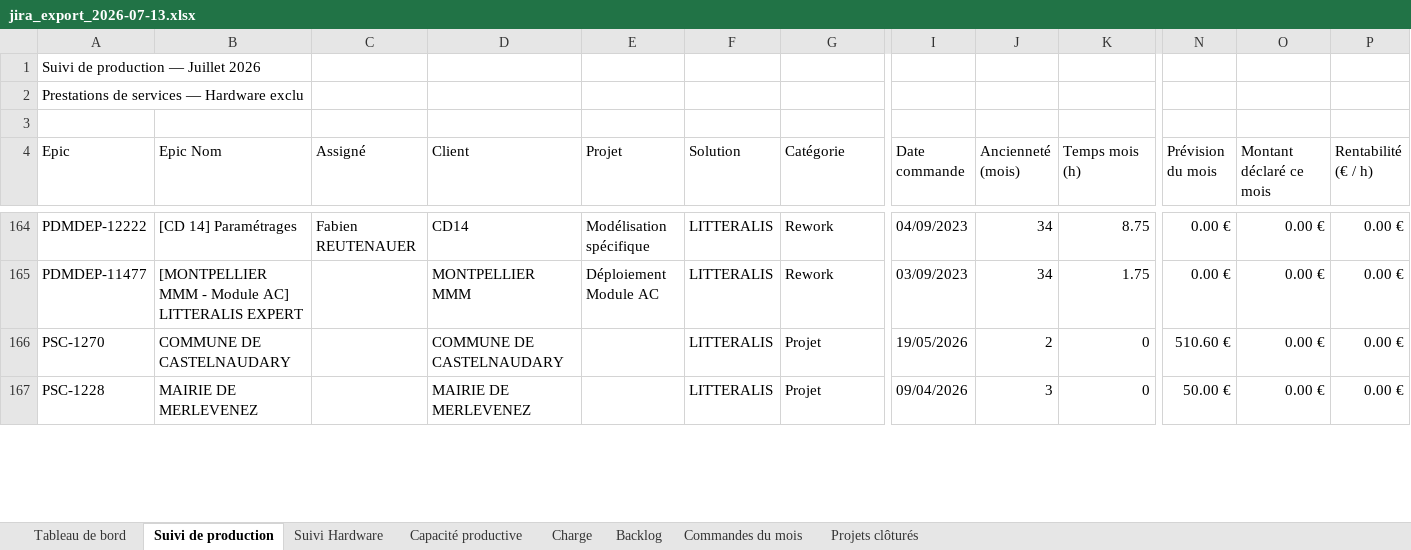
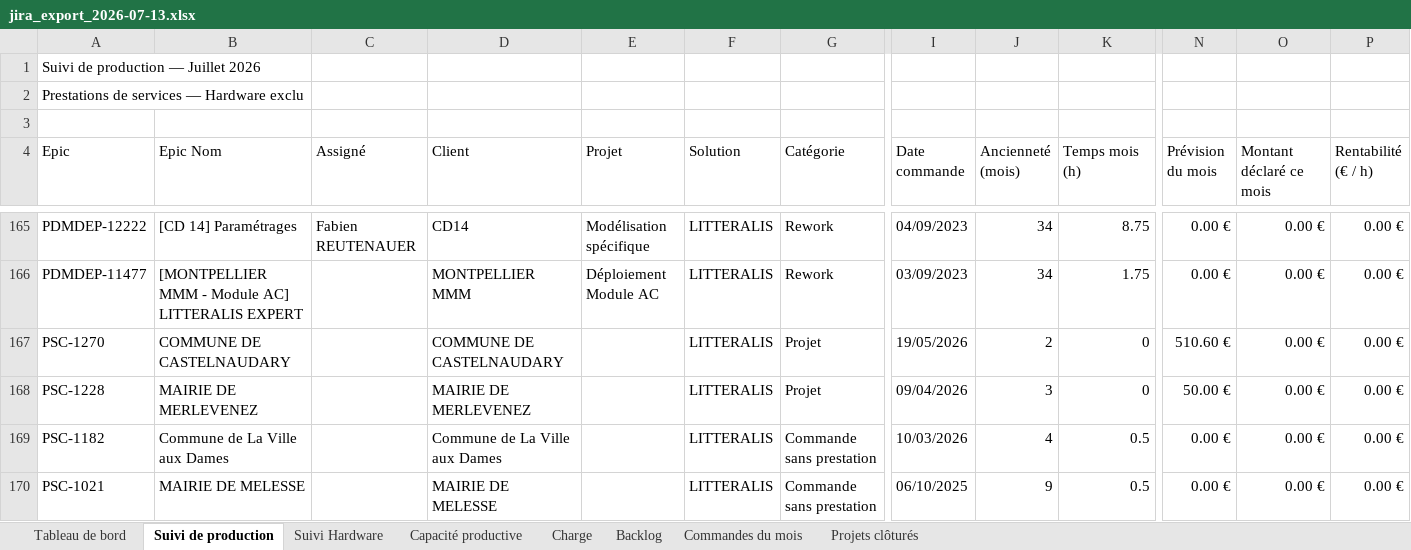
Before and after one commit to MathildePanierDelivery/jira-export, an Excel workbook: jira_export_2026-07-13.xlsx, sheet Suivi de production, drawn as a sheet; only a part is shown, gaps mark what is left out; values as stored, in another font and other column widths than the file's, no cell formats; rows hold the shown columns only; the diff covers the shown part only; the diff names each change by its address in the sheet, - before the commit and + after, or states it on an @@ line.

```diff
--- a/jira_export_2026-07-13.xlsx (sheet Suivi de production)
+++ b/jira_export_2026-07-13.xlsx (sheet Suivi de production)
+row 169: PSC-1182 | Commune de La Ville aux Dames |  | Commune de La Ville aux Dames |  | LITTERALIS | Commande sans prestation | 10/03/2026 | 4 | 0.5 | 0.00 € | 0.00 € | 0.00 €
+row 170: PSC-1021 | MAIRIE DE MELESSE |  | MAIRIE DE MELESSE |  | LITTERALIS | Commande sans prestation | 06/10/2025 | 9 | 0.5 | 0.00 € | 0.00 € | 0.00 €
```
Also changed, not shown: 2 added rows and 6 edited cells elsewhere in this sheet, sheet Charge, sheet Tableau de bord, cell formats, _historique.xlsx, 5 other files.
